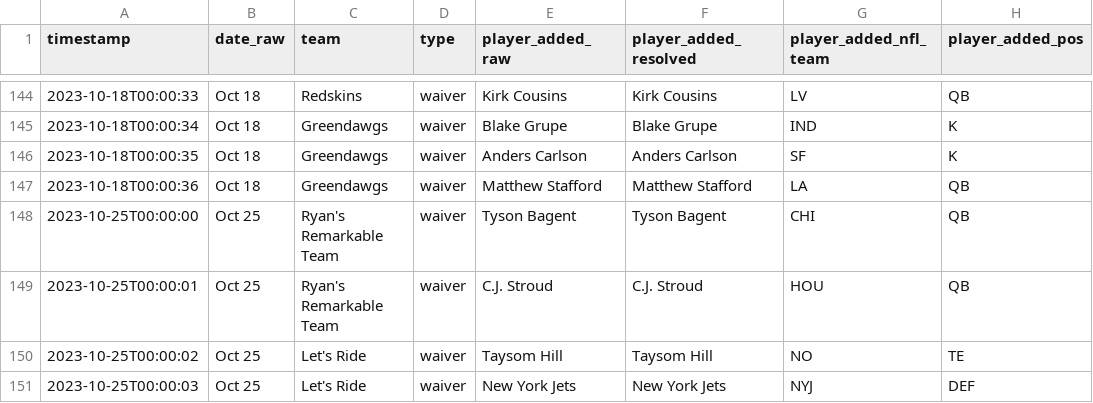
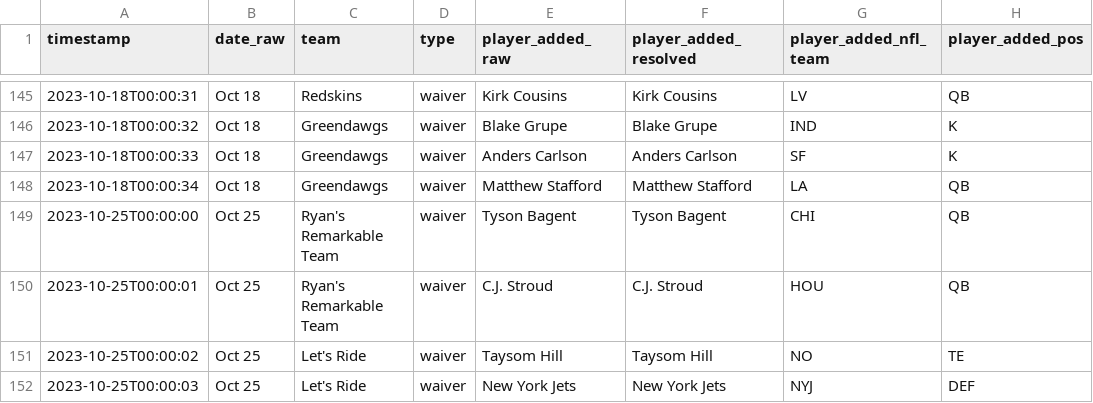
Before and after one commit to ericcarlson-code/gamblers-draft-optimizer, a CSV file: data/historical/2023_transactions.csv, drawn as a sheet; only a part is shown, gaps mark what is left out; addresses are those after the commit; the diff covers the shown part only; the diff names each change by its address in the sheet, - before the commit and + after, or states it on an @@ line.

```diff
--- a/data/historical/2023_transactions.csv
+++ b/data/historical/2023_transactions.csv
-A145 (timestamp): 2023-10-18T00:00:33
+A145 (timestamp): 2023-10-18T00:00:31
-A146 (timestamp): 2023-10-18T00:00:34
+A146 (timestamp): 2023-10-18T00:00:32
-A147 (timestamp): 2023-10-18T00:00:35
+A147 (timestamp): 2023-10-18T00:00:33
-A148 (timestamp): 2023-10-18T00:00:36
+A148 (timestamp): 2023-10-18T00:00:34
```
Also changed, not shown: 3 added rows, 2 removed rows and 41 edited cells elsewhere in this file, 1 other file.
